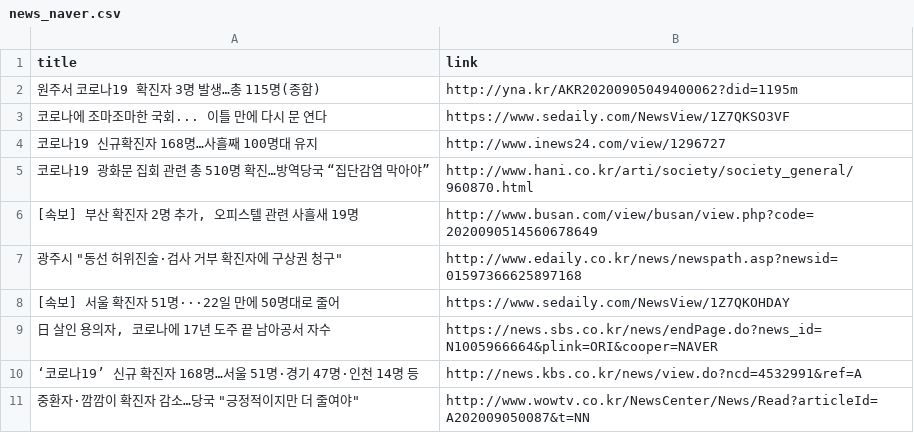
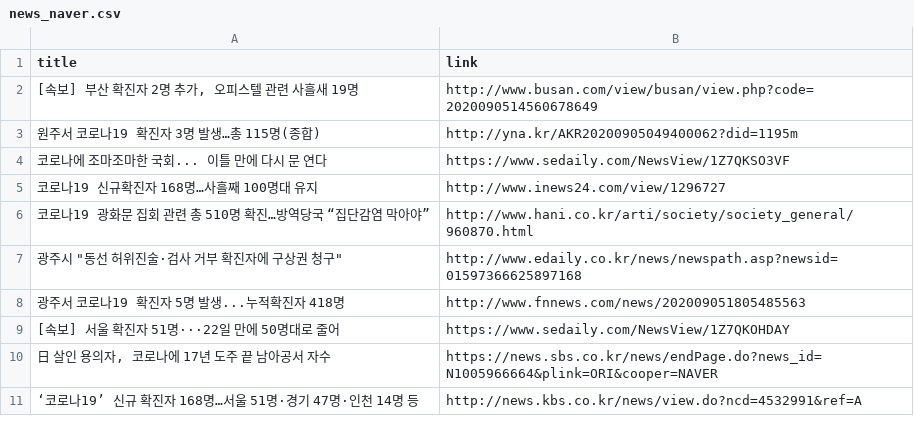
Before and after one commit to adrinerDP/livecod, a CSV file: data/news_naver.csv, drawn as a sheet.

Commit message:
Run crawler and update current data

```diff
--- a/data/news_naver.csv
+++ b/data/news_naver.csv
@@ -1,2 +1,3 @@
 title,link
+"[속보] 부산 확진자 2명 추가, 오피스텔 관련 사흘새 19명",http://www.busan.com/view/busan/view.php?code=2020090514560678649
 원주서 코로나19 확진자 3명 발생…총 115명(종합),http://yna.kr/AKR20200905049400062?did=1195m
@@ -5,4 +6,4 @@
 코로나19 광화문 집회 관련 총 510명 확진…방역당국 “집단감염 막아야”,http://www.hani.co.kr/arti/society/society_general/960870.html
-"[속보] 부산 확진자 2명 추가, 오피스텔 관련 사흘새 19명",http://www.busan.com/view/busan/view.php?code=2020090514560678649
 "광주시 ""동선 허위진술·검사 거부 확진자에 구상권 청구""",http://www.edaily.co.kr/news/newspath.asp?newsid=01597366625897168
+광주서 코로나19 확진자 5명 발생...누적확진자 418명,http://www.fnnews.com/news/202009051805485563
 [속보] 서울 확진자 51명···22일 만에 50명대로 줄어,https://www.sedaily.com/NewsView/1Z7QKOHDAY
@@ -10,2 +11 @@
 ‘코로나19’ 신규 확진자 168명…서울 51명·경기 47명·인천 14명 등,http://news.kbs.co.kr/news/view.do?ncd=4532991&ref=A
-"중환자·깜깜이 확진자 감소…당국 ""긍정적이지만 더 줄여야""",http://www.wowtv.co.kr/NewsCenter/News/Read?articleId=A202009050087&t=NN
```
Also changed, not shown: data/current_global.csv, data/news_google.csv, 7 other files.
